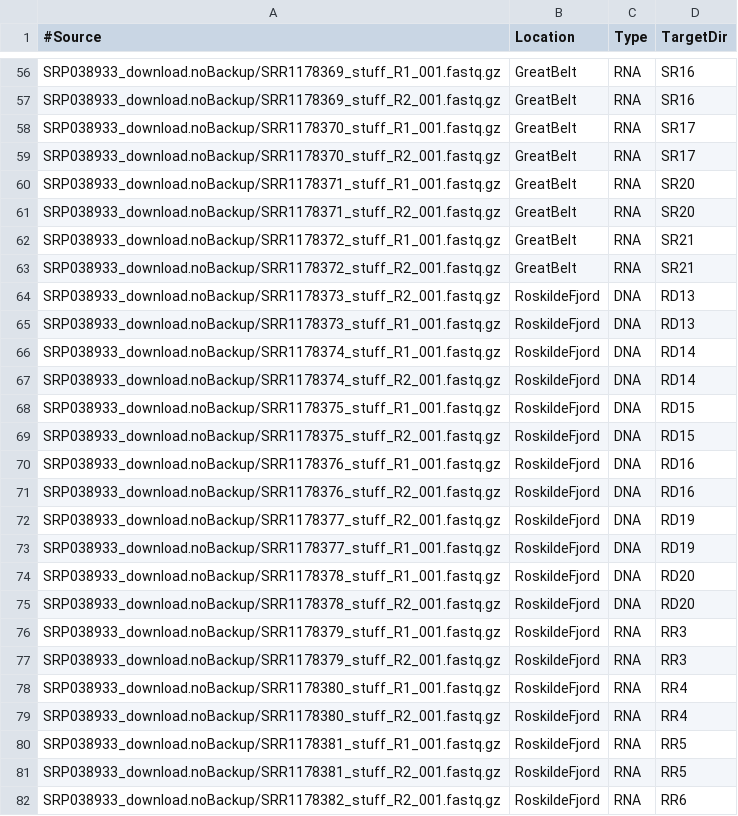
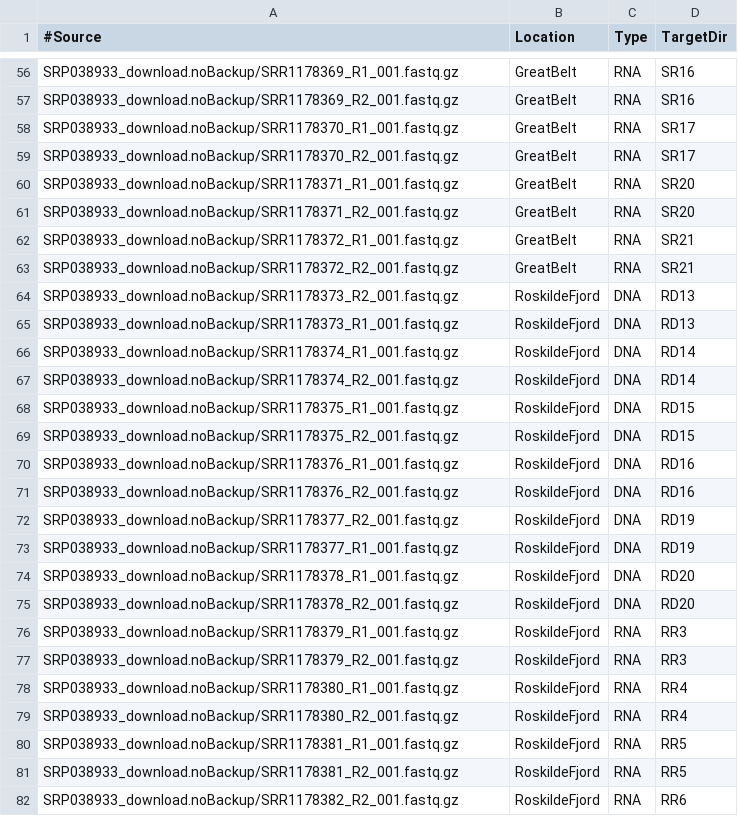
Before and after one commit to jdmagasin/nifH-ASV-workflow, a TSV file: Data/PipelineOutputs/BentzonTilia_2015/fastqMap.BentzonTilia_2015.tsv, drawn as a sheet; only a part is shown, gaps mark what is left out; the diff covers the shown part only; the diff names each change by its address in the sheet, - before the commit and + after, or states it on an @@ line.

Commit message:
Fastq name tweak no longer needed.

```diff
--- a/Data/PipelineOutputs/BentzonTilia_2015/fastqMap.BentzonTilia_2015.tsv
+++ b/Data/PipelineOutputs/BentzonTilia_2015/fastqMap.BentzonTilia_2015.tsv
-A56 (#Source): SRP038933_download.noBackup/SRR1178369_stuff_R1_001.fastq.gz
+A56 (#Source): SRP038933_download.noBackup/SRR1178369_R1_001.fastq.gz
-A57 (#Source): SRP038933_download.noBackup/SRR1178369_stuff_R2_001.fastq.gz
+A57 (#Source): SRP038933_download.noBackup/SRR1178369_R2_001.fastq.gz
-A58 (#Source): SRP038933_download.noBackup/SRR1178370_stuff_R1_001.fastq.gz
+A58 (#Source): SRP038933_download.noBackup/SRR1178370_R1_001.fastq.gz
-A59 (#Source): SRP038933_download.noBackup/SRR1178370_stuff_R2_001.fastq.gz
+A59 (#Source): SRP038933_download.noBackup/SRR1178370_R2_001.fastq.gz
-A60 (#Source): SRP038933_download.noBackup/SRR1178371_stuff_R1_001.fastq.gz
+A60 (#Source): SRP038933_download.noBackup/SRR1178371_R1_001.fastq.gz
-A61 (#Source): SRP038933_download.noBackup/SRR1178371_stuff_R2_001.fastq.gz
+A61 (#Source): SRP038933_download.noBackup/SRR1178371_R2_001.fastq.gz
-A62 (#Source): SRP038933_download.noBackup/SRR1178372_stuff_R1_001.fastq.gz
+A62 (#Source): SRP038933_download.noBackup/SRR1178372_R1_001.fastq.gz
-A63 (#Source): SRP038933_download.noBackup/SRR1178372_stuff_R2_001.fastq.gz
+A63 (#Source): SRP038933_download.noBackup/SRR1178372_R2_001.fastq.gz
-A64 (#Source): SRP038933_download.noBackup/SRR1178373_stuff_R2_001.fastq.gz
+A64 (#Source): SRP038933_download.noBackup/SRR1178373_R2_001.fastq.gz
-A65 (#Source): SRP038933_download.noBackup/SRR1178373_stuff_R1_001.fastq.gz
+A65 (#Source): SRP038933_download.noBackup/SRR1178373_R1_001.fastq.gz
-A66 (#Source): SRP038933_download.noBackup/SRR1178374_stuff_R1_001.fastq.gz
+A66 (#Source): SRP038933_download.noBackup/SRR1178374_R1_001.fastq.gz
-A67 (#Source): SRP038933_download.noBackup/SRR1178374_stuff_R2_001.fastq.gz
+A67 (#Source): SRP038933_download.noBackup/SRR1178374_R2_001.fastq.gz
-A68 (#Source): SRP038933_download.noBackup/SRR1178375_stuff_R1_001.fastq.gz
+A68 (#Source): SRP038933_download.noBackup/SRR1178375_R1_001.fastq.gz
-A69 (#Source): SRP038933_download.noBackup/SRR1178375_stuff_R2_001.fastq.gz
+A69 (#Source): SRP038933_download.noBackup/SRR1178375_R2_001.fastq.gz
-A70 (#Source): SRP038933_download.noBackup/SRR1178376_stuff_R1_001.fastq.gz
+A70 (#Source): SRP038933_download.noBackup/SRR1178376_R1_001.fastq.gz
-A71 (#Source): SRP038933_download.noBackup/SRR1178376_stuff_R2_001.fastq.gz
+A71 (#Source): SRP038933_download.noBackup/SRR1178376_R2_001.fastq.gz
-A72 (#Source): SRP038933_download.noBackup/SRR1178377_stuff_R2_001.fastq.gz
+A72 (#Source): SRP038933_download.noBackup/SRR1178377_R2_001.fastq.gz
-A73 (#Source): SRP038933_download.noBackup/SRR1178377_stuff_R1_001.fastq.gz
+A73 (#Source): SRP038933_download.noBackup/SRR1178377_R1_001.fastq.gz
-A74 (#Source): SRP038933_download.noBackup/SRR1178378_stuff_R1_001.fastq.gz
+A74 (#Source): SRP038933_download.noBackup/SRR1178378_R1_001.fastq.gz
-A75 (#Source): SRP038933_download.noBackup/SRR1178378_stuff_R2_001.fastq.gz
+A75 (#Source): SRP038933_download.noBackup/SRR1178378_R2_001.fastq.gz
-A76 (#Source): SRP038933_download.noBackup/SRR1178379_stuff_R1_001.fastq.gz
+A76 (#Source): SRP038933_download.noBackup/SRR1178379_R1_001.fastq.gz
-A77 (#Source): SRP038933_download.noBackup/SRR1178379_stuff_R2_001.fastq.gz
+A77 (#Source): SRP038933_download.noBackup/SRR1178379_R2_001.fastq.gz
-A78 (#Source): SRP038933_download.noBackup/SRR1178380_stuff_R1_001.fastq.gz
+A78 (#Source): SRP038933_download.noBackup/SRR1178380_R1_001.fastq.gz
-A79 (#Source): SRP038933_download.noBackup/SRR1178380_stuff_R2_001.fastq.gz
+A79 (#Source): SRP038933_download.noBackup/SRR1178380_R2_001.fastq.gz
-A80 (#Source): SRP038933_download.noBackup/SRR1178381_stuff_R1_001.fastq.gz
+A80 (#Source): SRP038933_download.noBackup/SRR1178381_R1_001.fastq.gz
-A81 (#Source): SRP038933_download.noBackup/SRR1178381_stuff_R2_001.fastq.gz
+A81 (#Source): SRP038933_download.noBackup/SRR1178381_R2_001.fastq.gz
-A82 (#Source): SRP038933_download.noBackup/SRR1178382_stuff_R2_001.fastq.gz
+A82 (#Source): SRP038933_download.noBackup/SRR1178382_R2_001.fastq.gz
```
Also changed, not shown: 85 edited cells elsewhere in this file.
